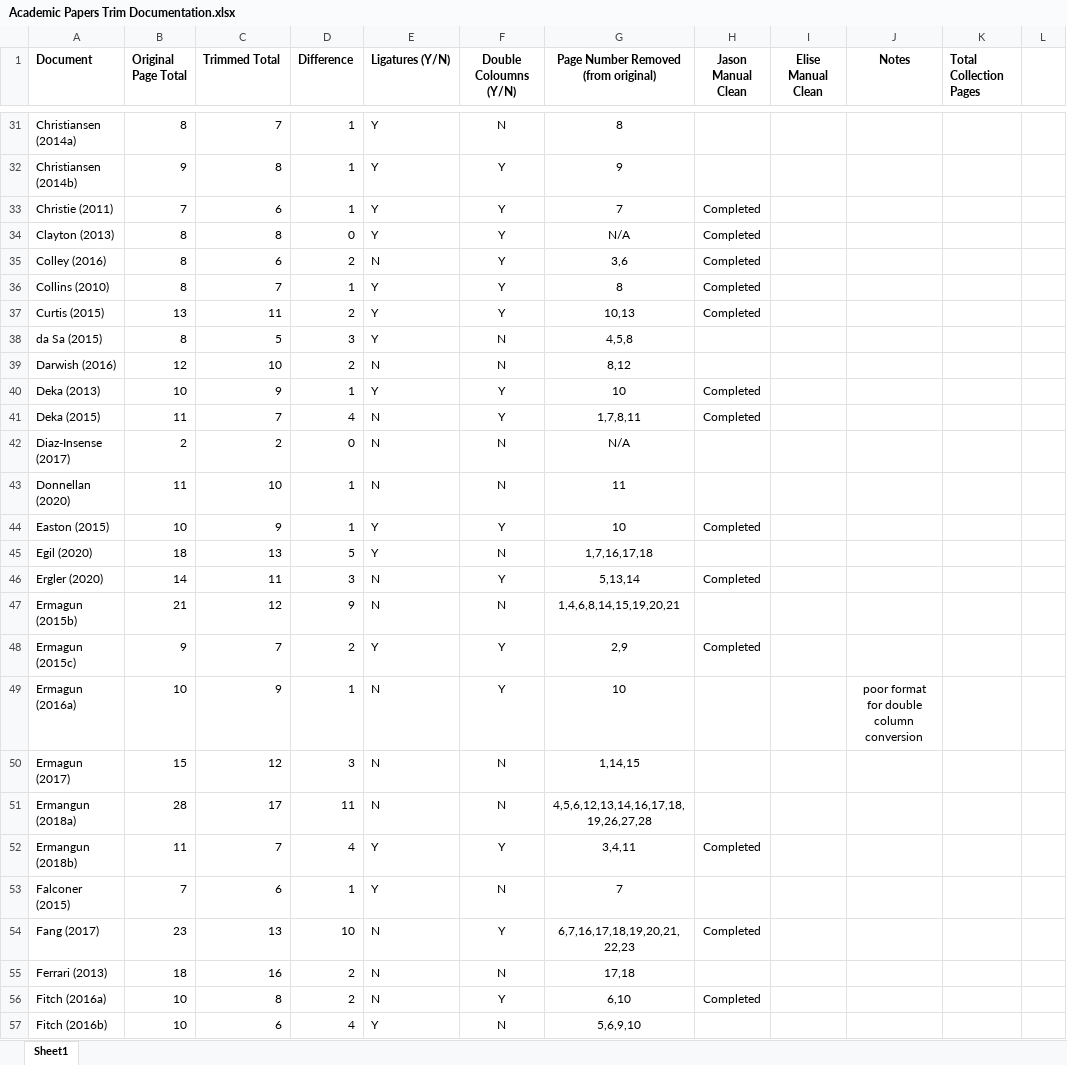
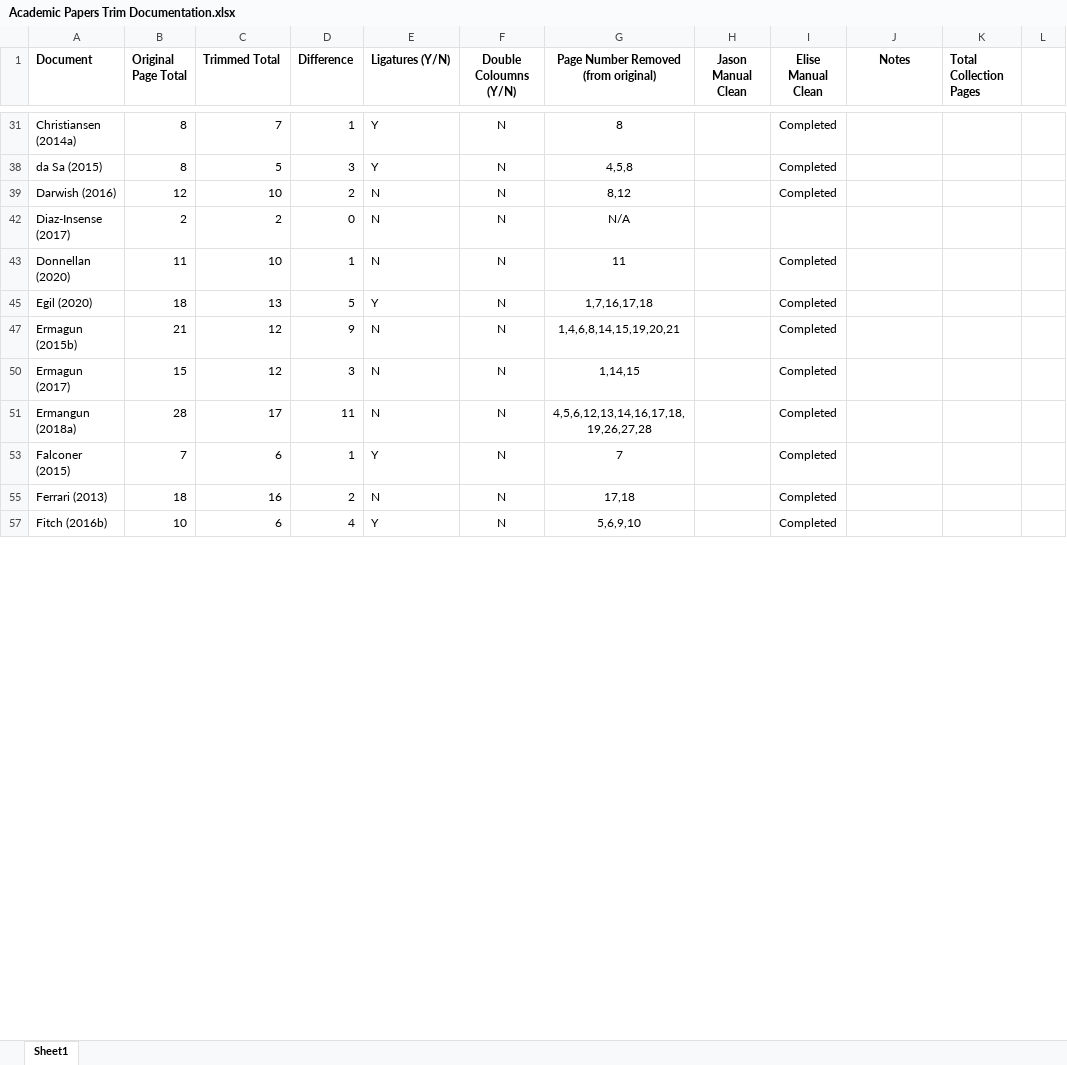
Before and after one commit to desjae/AST-Framing-Analysis-Ontario, an Excel workbook: AST-Framing-Ontario/Academic Papers Trim Documentation.xlsx, sheet Sheet1, drawn as a sheet; only a part is shown, gaps mark what is left out; values as stored, in another font and other column widths than the file's, no borders; the diff covers the shown part only; the diff names each change by its address in the sheet, - before the commit and + after, or states it on an @@ line.

Commit message:
May 9 - 10 Changes
- Reviewed Single Column clean docs
- Fix stop words Parameters
- Updated excel documenting Academic documents

```diff
--- a/AST-Framing-Ontario/Academic Papers Trim Documentation.xlsx (sheet Sheet1)
+++ b/AST-Framing-Ontario/Academic Papers Trim Documentation.xlsx (sheet Sheet1)
-I31 (Elise Manual Clean): (empty)
+I31 (Elise Manual Clean): Completed
@@ row 32 hidden: Christiansen (2014b) | 9 | 8 | 1 | Y | Y | 9 @@
@@ row 33 hidden: Christie (2011) | 7 | 6 | 1 | Y | Y | 7 | Completed @@
@@ row 34 hidden: Clayton (2013) | 8 | 8 | 0 | Y | Y | N/A | Completed @@
@@ row 35 hidden: Colley (2016) | 8 | 6 | 2 | N | Y | 3,6 | Completed @@
@@ row 36 hidden: Collins (2010) | 8 | 7 | 1 | Y | Y | 8 | Completed @@
@@ row 37 hidden: Curtis (2015) | 13 | 11 | 2 | Y | Y | 10,13 | Completed @@
-I38:I39 (Elise Manual Clean): (empty)
+I38:I39 (Elise Manual Clean): Completed
@@ row 40 hidden: Deka (2013) | 10 | 9 | 1 | Y | Y | 10 | Completed @@
@@ row 41 hidden: Deka (2015) | 11 | 7 | 4 | N | Y | 1,7,8,11 | Completed @@
-I43 (Elise Manual Clean): (empty)
+I43 (Elise Manual Clean): Completed
@@ row 44 hidden: Easton (2015) | 10 | 9 | 1 | Y | Y | 10 | Completed @@
-I45 (Elise Manual Clean): (empty)
+I45 (Elise Manual Clean): Completed
@@ row 46 hidden: Ergler (2020) | 14 | 11 | 3 | N | Y | 5,13,14 | Completed @@
-I47 (Elise Manual Clean): (empty)
+I47 (Elise Manual Clean): Completed
@@ row 48 hidden: Ermagun (2015c) | 9 | 7 | 2 | Y | Y | 2,9 | Completed @@
@@ row 49 hidden: Ermagun (2016a) | 10 | 9 | 1 | N | Y | 10 |  |  | poor format for double column conversion @@
-I50:I51 (Elise Manual Clean): (empty)
+I50:I51 (Elise Manual Clean): Completed
@@ row 52 hidden: Ermangun (2018b) | 11 | 7 | 4 | Y | Y | 3,4,11 | Completed @@
-I53 (Elise Manual Clean): (empty)
+I53 (Elise Manual Clean): Completed
@@ row 54 hidden: Fang (2017) | 23 | 13 | 10 | N | Y | 6,7,16,17,18,19,20,21,22,23 | Completed @@
-I55 (Elise Manual Clean): (empty)
+I55 (Elise Manual Clean): Completed
@@ row 56 hidden: Fitch (2016a) | 10 | 8 | 2 | N | Y | 6,10 | Completed @@
-I57 (Elise Manual Clean): (empty)
+I57 (Elise Manual Clean): Completed
```
Also changed, not shown: 90 hidden or unhidden rows and 113 edited cells elsewhere in this sheet, 13 other files.
